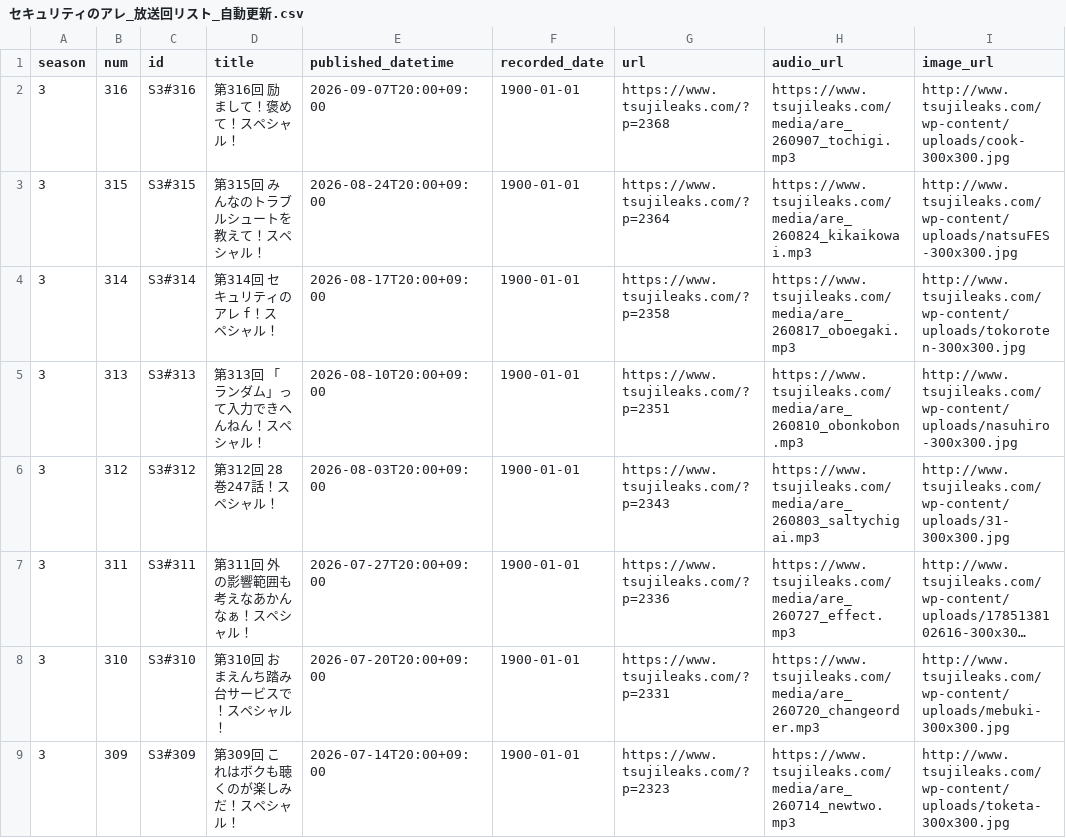
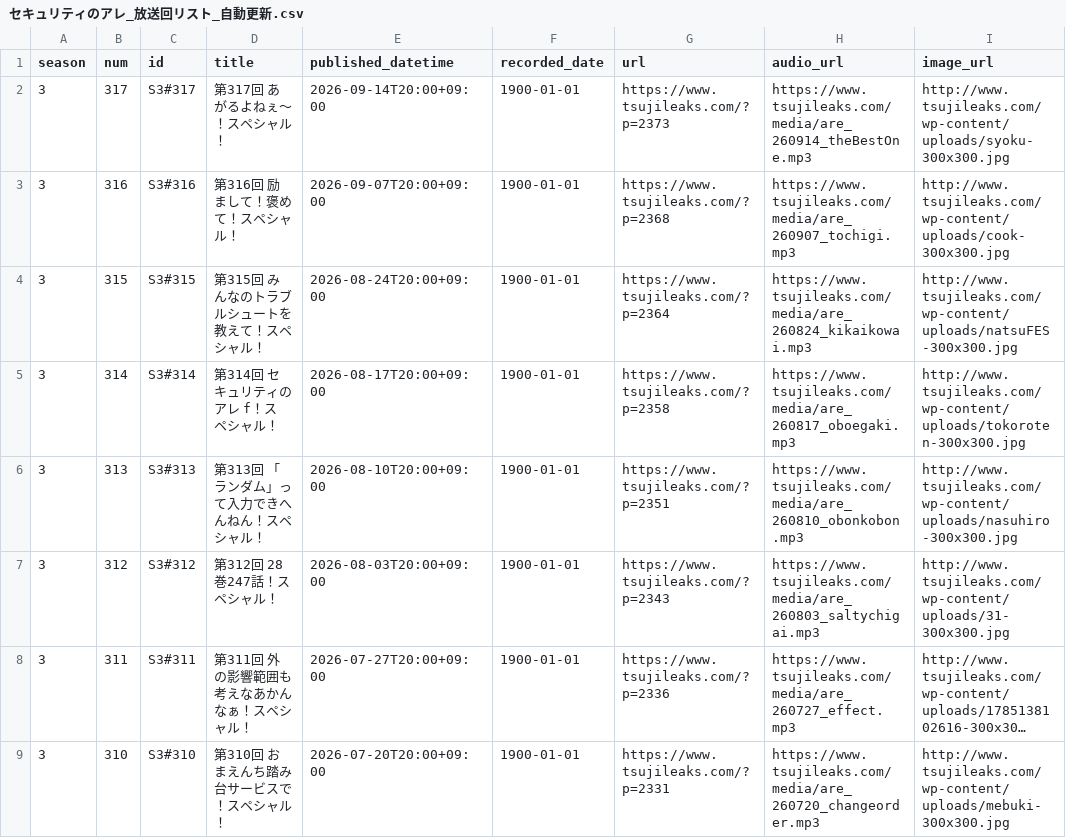
Before and after one commit to BerandaMegane/Security-no-ARE-words, a CSV file: source/_static/セキュリティのアレ_放送回リスト_自動更新.csv, drawn as a sheet; only a part is shown; the shorter side is filled out with more unchanged rows; long unchanged cells end in ….

```diff
--- a/source/_static/セキュリティのアレ_放送回リスト_自動更新.csv
+++ b/source/_static/セキュリティのアレ_放送回リスト_自動更新.csv
@@ -1,2 +1,3 @@
 season,num,id,title,published_datetime,recorded_date,url,audio_url,image_url
+3,317,S3#317,第317回 あがるよねぇ～！スペシャル！,2026-09-14T20:00+09:00,1900-01-01,https://www.tsujileaks.com/?p=2373,https://www.tsujileaks.com/media/are_260914_theBestOne.mp3,http://www.tsujileaks.com/wp-content/uploads/syoku-300x300.jpg
 3,316,S3#316,第316回 励まして！褒めて！スペシャル！,2026-09-07T20:00+09:00,1900-01-01,https://www.tsujileaks.com/?p=2368,https://www.tsujileaks.com/media/are_260907_tochigi.mp3,http://www.tsujileaks.com/wp-content/uploads/cook-300x300.jpg
```
Also changed, not shown: 1 other file.
